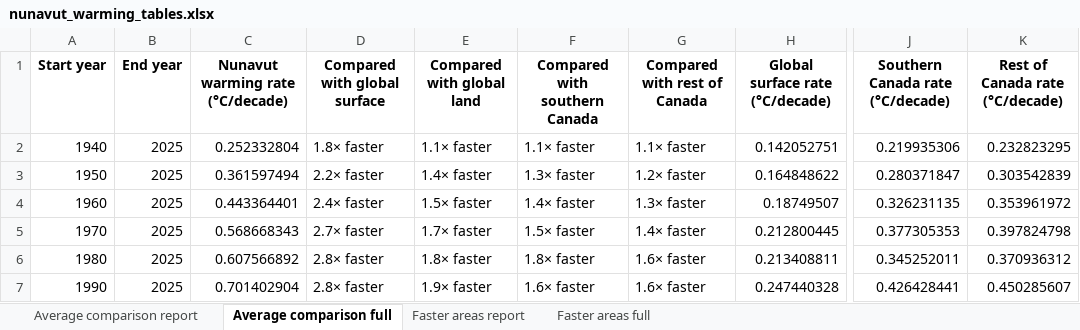
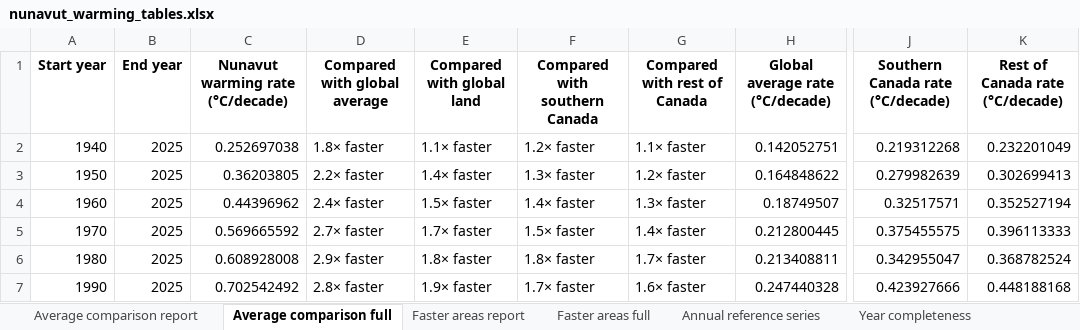
Before and after one commit to ClimateYukon/Climate_Dashboard, an Excel workbook: data/tables/northern_warming/tables/nunavut_warming_tables.xlsx, sheet Average comparison full, drawn as a sheet; only a part is shown, gaps mark what is left out; values as stored, in another font and other column widths than the file's, no borders; the diff names each change by its address in the sheet, - before the commit and + after, or states it on an @@ line.

Commit message:
Improve northern warming comparison pages

```diff
--- a/data/tables/northern_warming/tables/nunavut_warming_tables.xlsx (sheet Average comparison full)
+++ b/data/tables/northern_warming/tables/nunavut_warming_tables.xlsx (sheet Average comparison full)
+sheet tab: Annual reference series
+sheet tab: Year completeness
-D1: Compared with global surface
+D1: Compared with global average
-H1: Global surface rate (°C/decade)
+H1: Global average rate (°C/decade)
-C2 (Nunavut warming rate (°C/decade)): 0.252332804
+C2 (Nunavut warming rate (°C/decade)): 0.252697038
-F2 (Compared with southern Canada): 1.1× faster
+F2 (Compared with southern Canada): 1.2× faster
-J2 (Southern Canada rate (°C/decade)): 0.219935306
+J2 (Southern Canada rate (°C/decade)): 0.219312268
-K2 (Rest of Canada rate (°C/decade)): 0.232823295
+K2 (Rest of Canada rate (°C/decade)): 0.232201049
-C3 (Nunavut warming rate (°C/decade)): 0.361597494
+C3 (Nunavut warming rate (°C/decade)): 0.36203805
-J3 (Southern Canada rate (°C/decade)): 0.280371847
+J3 (Southern Canada rate (°C/decade)): 0.279982639
-K3 (Rest of Canada rate (°C/decade)): 0.303542839
+K3 (Rest of Canada rate (°C/decade)): 0.302699413
-C4 (Nunavut warming rate (°C/decade)): 0.443364401
+C4 (Nunavut warming rate (°C/decade)): 0.44396962
-J4 (Southern Canada rate (°C/decade)): 0.326231135
+J4 (Southern Canada rate (°C/decade)): 0.32517571
-K4 (Rest of Canada rate (°C/decade)): 0.353961972
+K4 (Rest of Canada rate (°C/decade)): 0.352527194
-C5 (Nunavut warming rate (°C/decade)): 0.568668343
+C5 (Nunavut warming rate (°C/decade)): 0.569665592
-J5 (Southern Canada rate (°C/decade)): 0.377305353
+J5 (Southern Canada rate (°C/decade)): 0.375455575
-K5 (Rest of Canada rate (°C/decade)): 0.397824798
+K5 (Rest of Canada rate (°C/decade)): 0.396113333
-C6 (Nunavut warming rate (°C/decade)): 0.607566892
+C6 (Nunavut warming rate (°C/decade)): 0.608928008
-D6 (Compared with global average): 2.8× faster
+D6 (Compared with global average): 2.9× faster
-G6 (Compared with rest of Canada): 1.6× faster
+G6 (Compared with rest of Canada): 1.7× faster
-J6 (Southern Canada rate (°C/decade)): 0.345252011
+J6 (Southern Canada rate (°C/decade)): 0.342955047
-K6 (Rest of Canada rate (°C/decade)): 0.370936312
+K6 (Rest of Canada rate (°C/decade)): 0.368782524
-C7 (Nunavut warming rate (°C/decade)): 0.701402904
+C7 (Nunavut warming rate (°C/decade)): 0.702542492
-F7 (Compared with southern Canada): 1.6× faster
+F7 (Compared with southern Canada): 1.7× faster
-J7 (Southern Canada rate (°C/decade)): 0.426428441
+J7 (Southern Canada rate (°C/decade)): 0.423927666
-K7 (Rest of Canada rate (°C/decade)): 0.450285607
+K7 (Rest of Canada rate (°C/decade)): 0.448188168
```
Also changed, not shown: sheet Faster areas full, sheet Average comparison report, sheet Faster areas report, data/tables/northern_warming/tables/northwest_territories_warming_tables.xlsx, data/tables/northern_warming/tables/yukon_warming_tables.xlsx, 19 other files.
